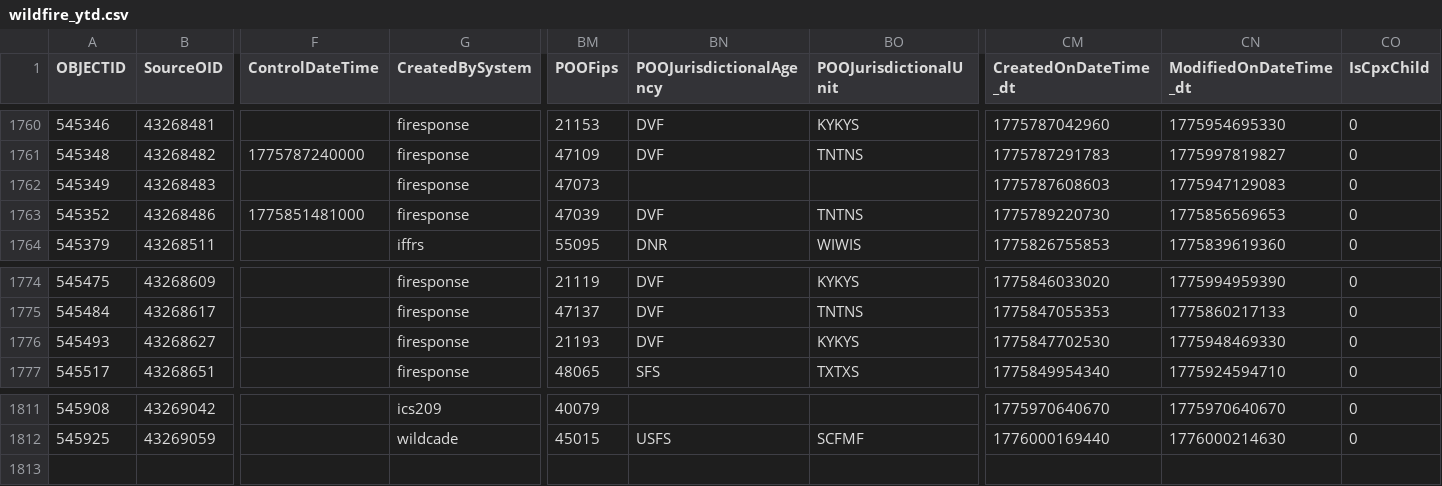
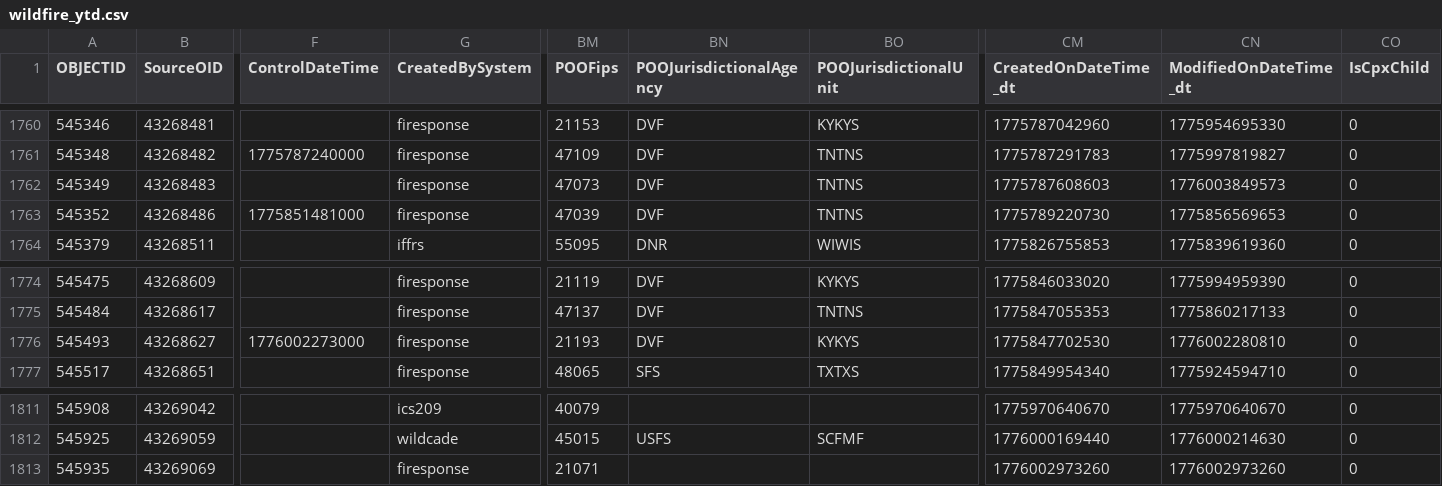
Before and after one commit to githamm/wildfire-tracker, a CSV file: data/wildfire_ytd.csv, drawn as a sheet; only a part is shown, gaps mark what is left out; rows hold the shown columns only; the diff names each change by its address in the sheet, - before the commit and + after, or states it on an @@ line.

```diff
--- a/data/wildfire_ytd.csv
+++ b/data/wildfire_ytd.csv
-BN1762 (POOJurisdictionalAgency): (empty)
+BN1762 (POOJurisdictionalAgency): DVF
-BO1762 (POOJurisdictionalUnit): (empty)
+BO1762 (POOJurisdictionalUnit): TNTNS
-CN1762 (ModifiedOnDateTime_dt): 1775947129083
+CN1762 (ModifiedOnDateTime_dt): 1776003849573
-F1776 (ControlDateTime): (empty)
+F1776 (ControlDateTime): 1776002273000
-CN1776 (ModifiedOnDateTime_dt): 1775948469330
+CN1776 (ModifiedOnDateTime_dt): 1776002280810
+row 1813: 545935 | 43269069 |  | firesponse | 21071 |  |  | 1776002973260 | 1776002973260 | 0
```
